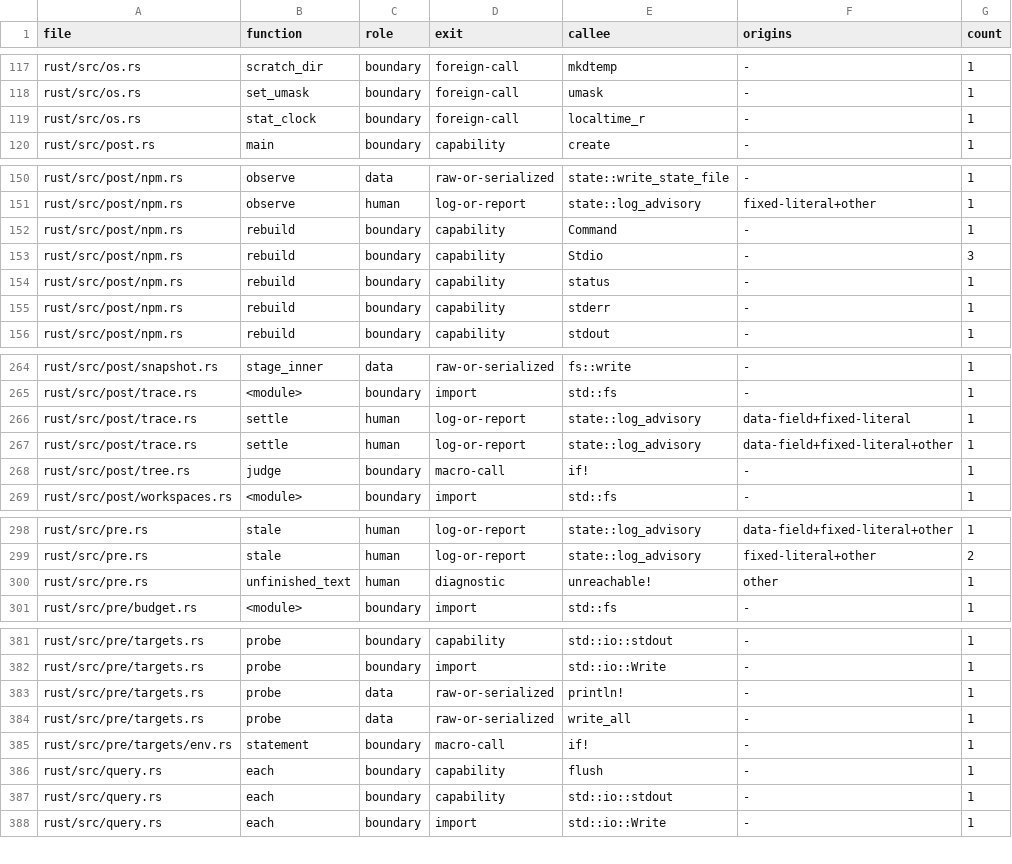
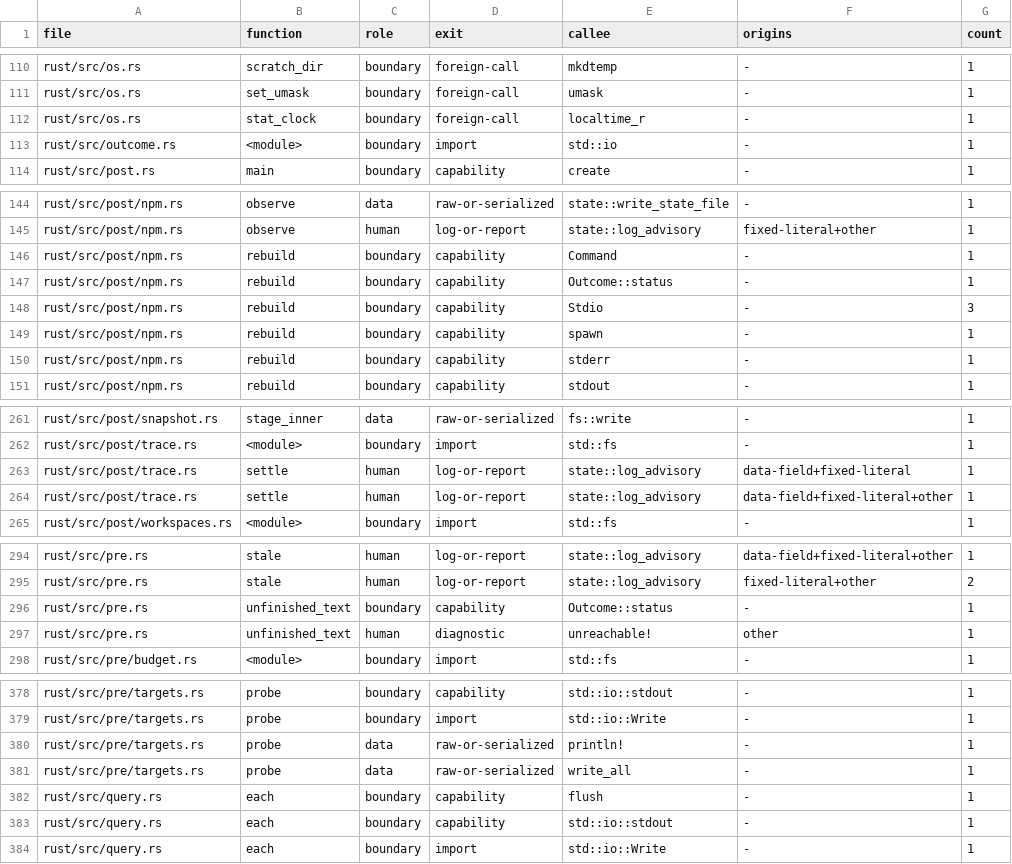
Before and after one commit to aldegad/safedeps, a TSV file: scripts/measure/output-sinks.tsv, drawn as a sheet; only a part is shown, gaps mark what is left out; the diff covers the shown part only.

Commit message:
test: refresh output identities for the outcome renderer

```diff
--- a/scripts/measure/output-sinks.tsv
+++ b/scripts/measure/output-sinks.tsv
@@ -119,2 +112,3 @@ rust/src/os.rs	set_umask	boundary	foreign-call	umask	-	1
 rust/src/os.rs	stat_clock	boundary	foreign-call	localtime_r	-	1
+rust/src/outcome.rs	<module>	boundary	import	std::io	-	1
 rust/src/post.rs	main	boundary	capability	create	-	1
@@ -152,4 +146,5 @@ rust/src/post/npm.rs	observe	human	log-or-report	state::log_advisory	fixed-liter
 rust/src/post/npm.rs	rebuild	boundary	capability	Command	-	1
+rust/src/post/npm.rs	rebuild	boundary	capability	Outcome::status	-	1
 rust/src/post/npm.rs	rebuild	boundary	capability	Stdio	-	3
-rust/src/post/npm.rs	rebuild	boundary	capability	status	-	1
+rust/src/post/npm.rs	rebuild	boundary	capability	spawn	-	1
 rust/src/post/npm.rs	rebuild	boundary	capability	stderr	-	1
@@ -267,3 +264,2 @@ rust/src/post/trace.rs	settle	human	log-or-report	state::log_advisory	data-field
 rust/src/post/trace.rs	settle	human	log-or-report	state::log_advisory	data-field+fixed-literal+other	1
-rust/src/post/tree.rs	judge	boundary	macro-call	if!	-	1
 rust/src/post/workspaces.rs	<module>	boundary	import	std::fs	-	1
@@ -299,2 +295,3 @@ rust/src/pre.rs	stale	human	log-or-report	state::log_advisory	data-field+fixed-l
 rust/src/pre.rs	stale	human	log-or-report	state::log_advisory	fixed-literal+other	2
+rust/src/pre.rs	unfinished_text	boundary	capability	Outcome::status	-	1
 rust/src/pre.rs	unfinished_text	human	diagnostic	unreachable!	other	1
@@ -384,3 +381,2 @@ rust/src/pre/targets.rs	probe	data	raw-or-serialized	println!	-	1
 rust/src/pre/targets.rs	probe	data	raw-or-serialized	write_all	-	1
-rust/src/pre/targets/env.rs	statement	boundary	macro-call	if!	-	1
 rust/src/query.rs	each	boundary	capability	flush	-	1
```
Also changed, not shown: 2 added rows, 7 removed rows and 6 edited cells elsewhere in this file, 1 other file.
